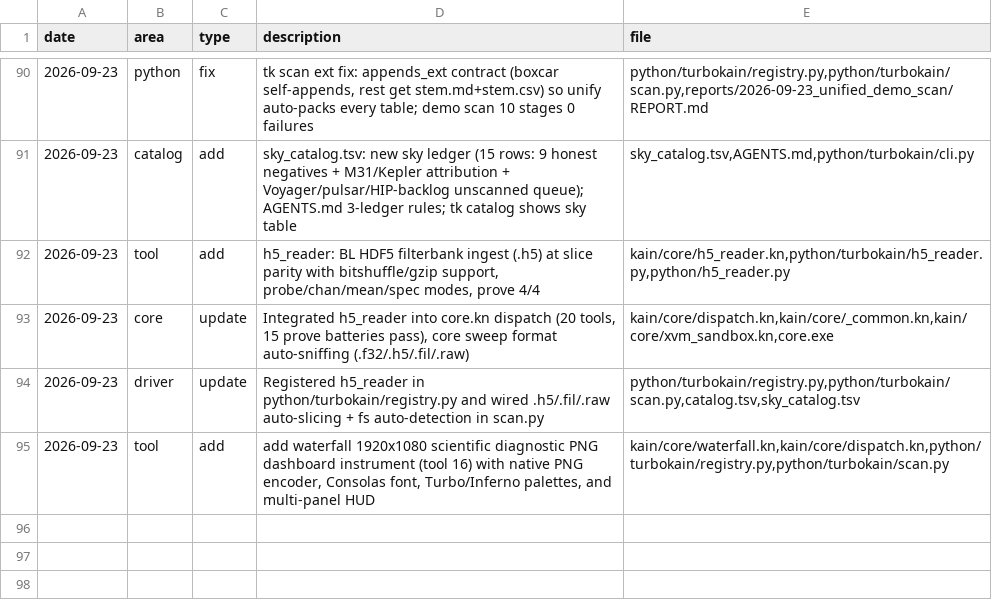
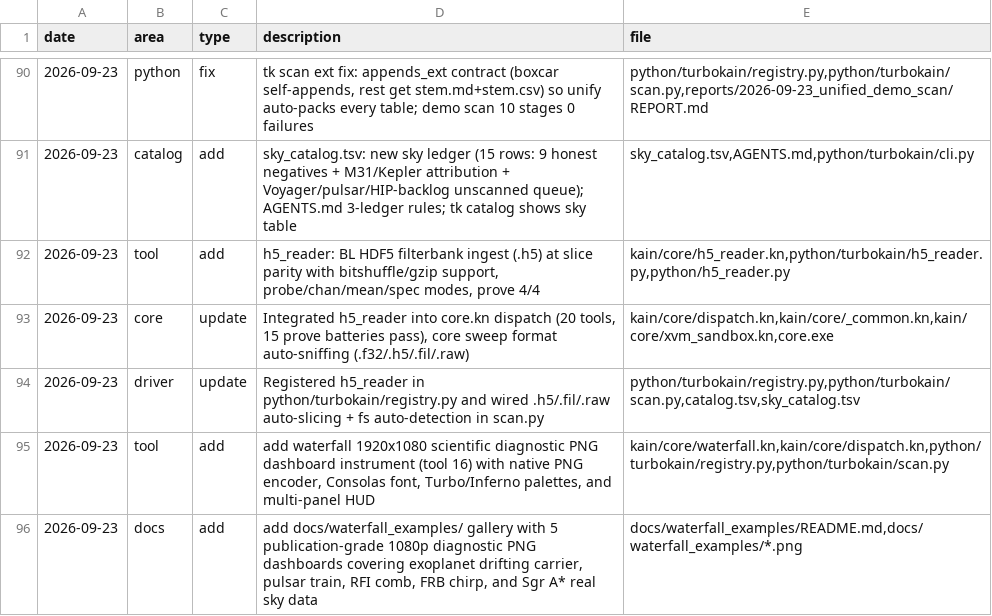
Before and after one commit to ephemara/TurboKain, a TSV file: memory.tsv, drawn as a sheet; only a part is shown, gaps mark what is left out; the diff names each change by its address in the sheet, - before the commit and + after, or states it on an @@ line.

Commit message:
Add waterfall diagnostic gallery docs
Added a 5-example waterfall diagnostic gallery under docs/waterfall_examples, documenting publication-grade 1920x1080 PNG dashboards for drifting carriers, pulsar pulses, terrestrial RFI, FRB dispersion, and Sgr A* real sky data. Also appended the corresponding memory ledger entry for the new tool/docs work.

```diff
--- a/memory.tsv
+++ b/memory.tsv
+row 96: 2026-09-23 | docs | add | add docs/waterfall_examples/ gallery with 5 publication-grade 1080p diagnostic PNG dashboards covering exoplanet drifting carrier, pulsar train, RFI comb, FRB chirp, and Sgr A* real sky data | docs/waterfall_examples/README.md,docs/waterfall_examples/*.png
```
Also changed, not shown: 1 other file.
